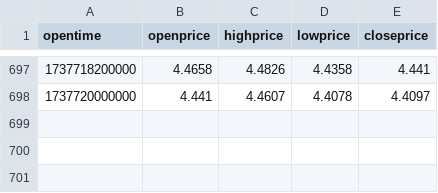
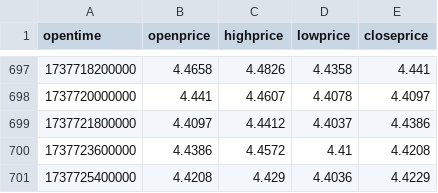
Before and after one commit to rheza-bitwyre/local-share-2, a CSV file: 03X_ST_IC/03_live_25k/historical_OHLC_SUI.csv, drawn as a sheet; only a part is shown, gaps mark what is left out; the diff names each change by its address in the sheet, - before the commit and + after, or states it on an @@ line.

```diff
--- a/03X_ST_IC/03_live_25k/historical_OHLC_SUI.csv
+++ b/03X_ST_IC/03_live_25k/historical_OHLC_SUI.csv
+row 699: 1737721800000 | 4.4097 | 4.4412 | 4.4037 | 4.4386
+row 700: 1737723600000 | 4.4386 | 4.4572 | 4.41 | 4.4208
+row 701: 1737725400000 | 4.4208 | 4.429 | 4.4036 | 4.4229
```
Also changed, not shown: 5 other files.
